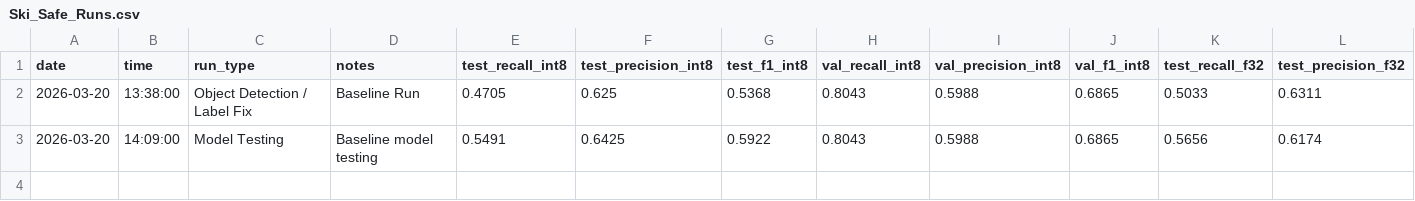
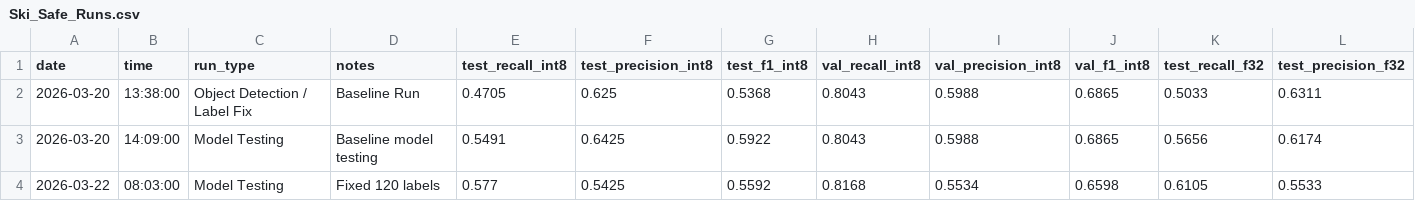
Before and after one commit to diego7438/ski-helmet-tinyml, a CSV file: data/Ski_Safe_Runs.csv, drawn as a sheet; only a part is shown; rows hold the shown columns only; the diff names each change by its address in the sheet, - before the commit and + after, or states it on an @@ line.

```diff
--- a/data/Ski_Safe_Runs.csv
+++ b/data/Ski_Safe_Runs.csv
+row 4: 2026-03-22 | 08:03:00 | Model Testing | Fixed 120 labels | 0.577 | 0.5425 | 0.5592 | 0.8168 | 0.5534 | 0.6598 | 0.6105 | 0.5533
```
Also changed, not shown: 9 other files.
